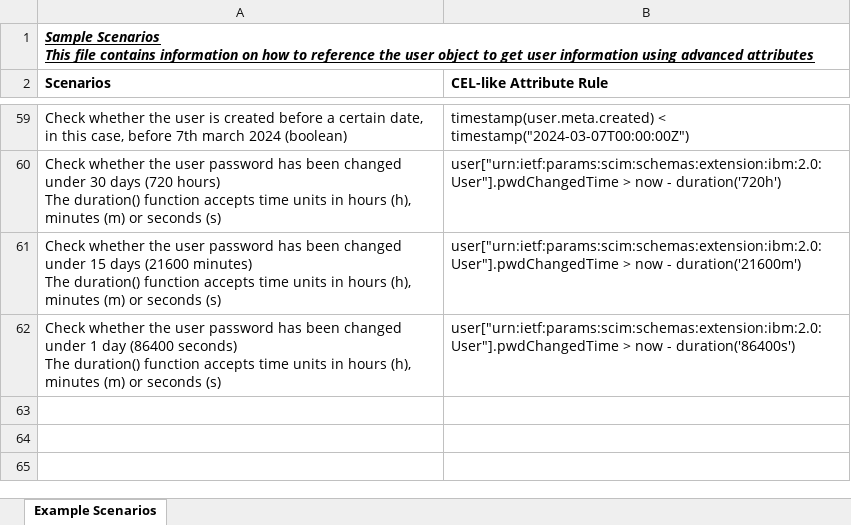
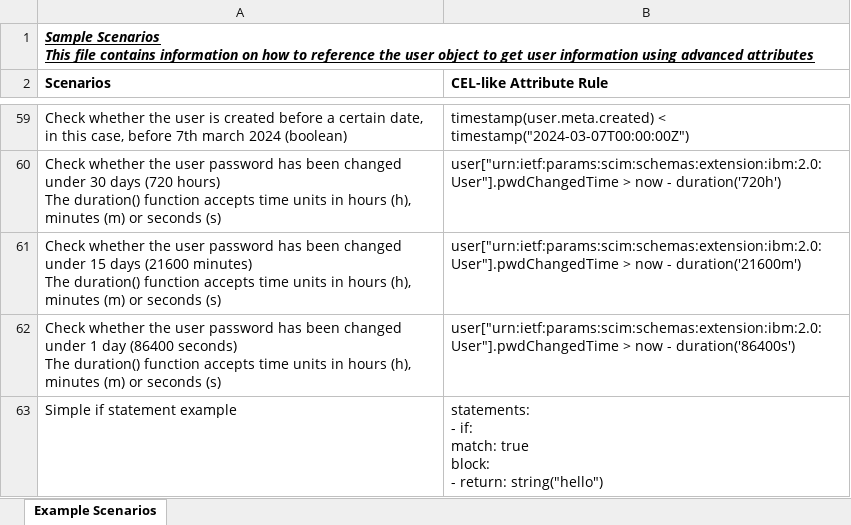
Before and after one commit to josephlee222/ibm-cel-sample-data, an Excel workbook: Sample_Scenarios_Data.xlsx, sheet Example Scenarios, drawn as a sheet; only a part is shown, gaps mark what is left out; values as stored, in another font and other column widths than the file's, no borders; ↵ is a line break in a cell; the diff covers the shown part only; the diff names each change by its address in the sheet, - before the commit and + after, or states it on an @@ line.

Commit message:
Add files via upload

```diff
--- a/Sample_Scenarios_Data.xlsx (sheet Example Scenarios)
+++ b/Sample_Scenarios_Data.xlsx (sheet Example Scenarios)
+row 63: Simple if statement example | statements: ↵ - if: ↵ match: true ↵ block: ↵ - return: string("hello")
```
Also changed, not shown: 1 added row elsewhere in this sheet.
